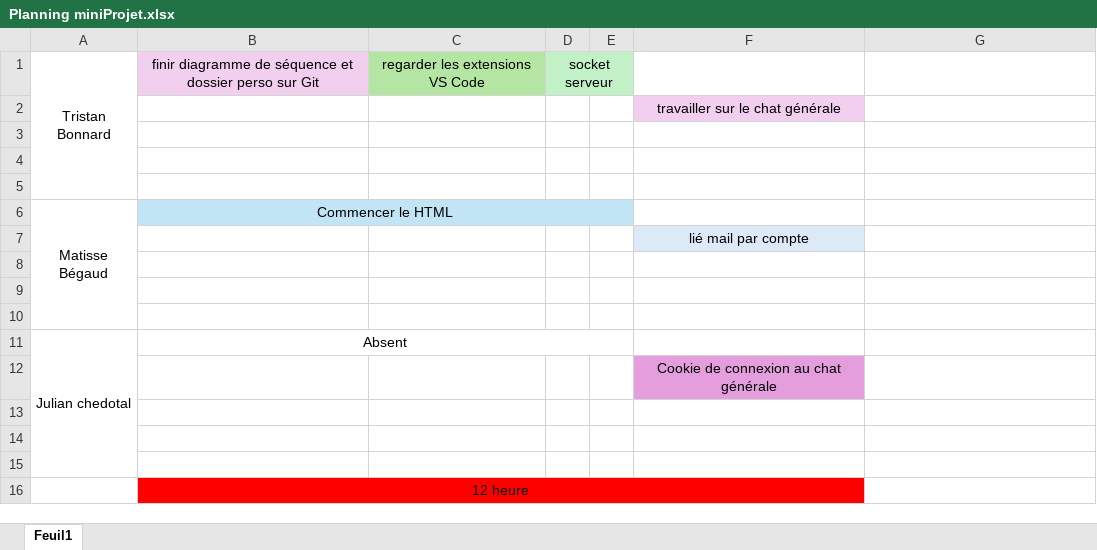
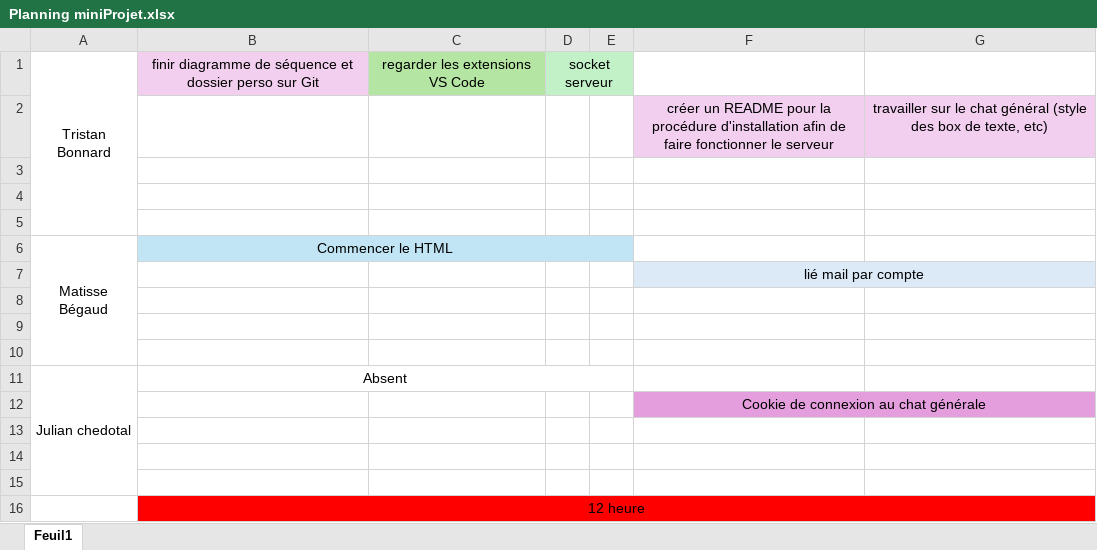
Before and after one commit to bonnardtristan26/mini_projet2, an Excel workbook: Plannification/Planning miniProjet.xlsx, sheet Feuil1, drawn as a sheet; values as stored, in another font and other column widths than the file's, no borders; removed rows and columns are numbered as before the commit, all else as after; the diff names each change by its address in the sheet, - before the commit and + after, or states it on an @@ line.

Commit message:
modification planning

```diff
--- a/Plannification/Planning miniProjet.xlsx (sheet Feuil1)
+++ b/Plannification/Planning miniProjet.xlsx (sheet Feuil1)
-row 2:  |  |  |  |  | travailler sur le chat générale
+row 2:  |  |  |  |  | créer un README pour la procédure d'installation afin de faire fonctionner le serveur | travailler sur le chat général (style des box de texte, etc)
+F7:G7 merged
-G7 fill: none
+G7 fill: #DCEAF7
+F12:G12 merged
-G12 fill: none
+G12 fill: #E59EDD
-B16:F16 merged
+B16:G16 merged
-G16 fill: none
+G16 fill: #FF0000
```
Also changed, not shown: 1 other file.
